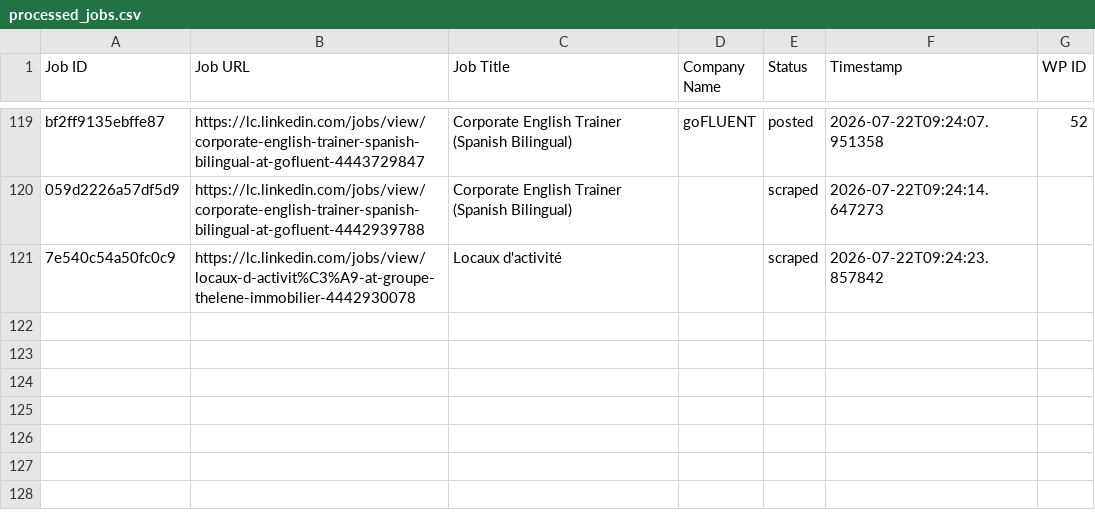
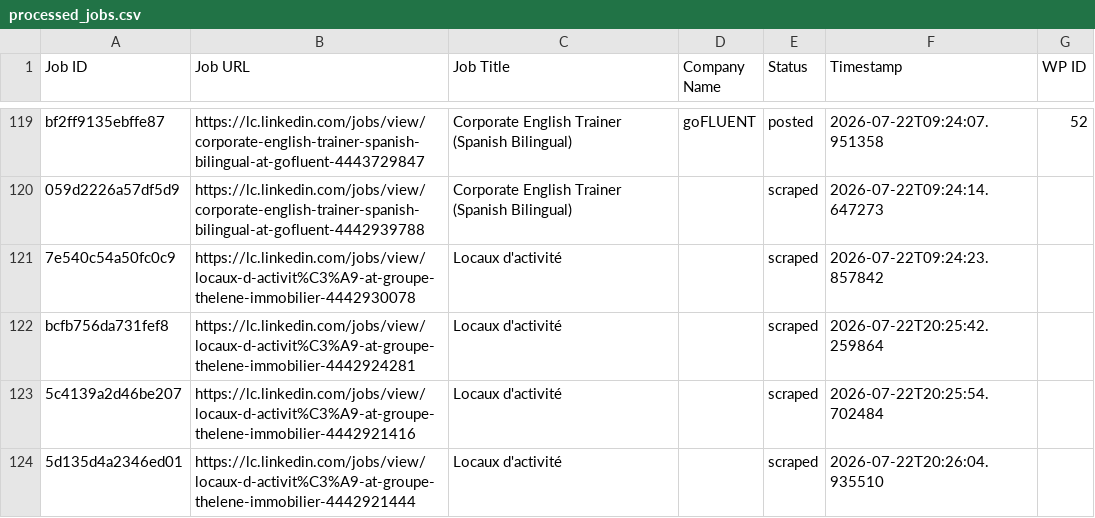
Before and after one commit to innovationinc2000/lc, a CSV file: processed_jobs.csv, drawn as a sheet; only a part is shown, gaps mark what is left out.

```diff
--- a/processed_jobs.csv
+++ b/processed_jobs.csv
@@ -121 +121,4 @@ bf2ff9135ebffe87,https://lc.linkedin.com/jobs/view/corporate-english-trainer-spa
 7e540c54a50fc0c9,https://lc.linkedin.com/jobs/view/locaux-d-activit%C3%A9-at-groupe-thelene-immobilier-4442930078,Locaux d'activité,,scraped,2026-07-22T09:24:23.857842,
+bcfb756da731fef8,https://lc.linkedin.com/jobs/view/locaux-d-activit%C3%A9-at-groupe-thelene-immobilier-4442924281,Locaux d'activité,,scraped,2026-07-22T20:25:42.259864,
+5c4139a2d46be207,https://lc.linkedin.com/jobs/view/locaux-d-activit%C3%A9-at-groupe-thelene-immobilier-4442921416,Locaux d'activité,,scraped,2026-07-22T20:25:54.702484,
+5d135d4a2346ed01,https://lc.linkedin.com/jobs/view/locaux-d-activit%C3%A9-at-groupe-thelene-immobilier-4442921444,Locaux d'activité,,scraped,2026-07-22T20:26:04.935510,
```
